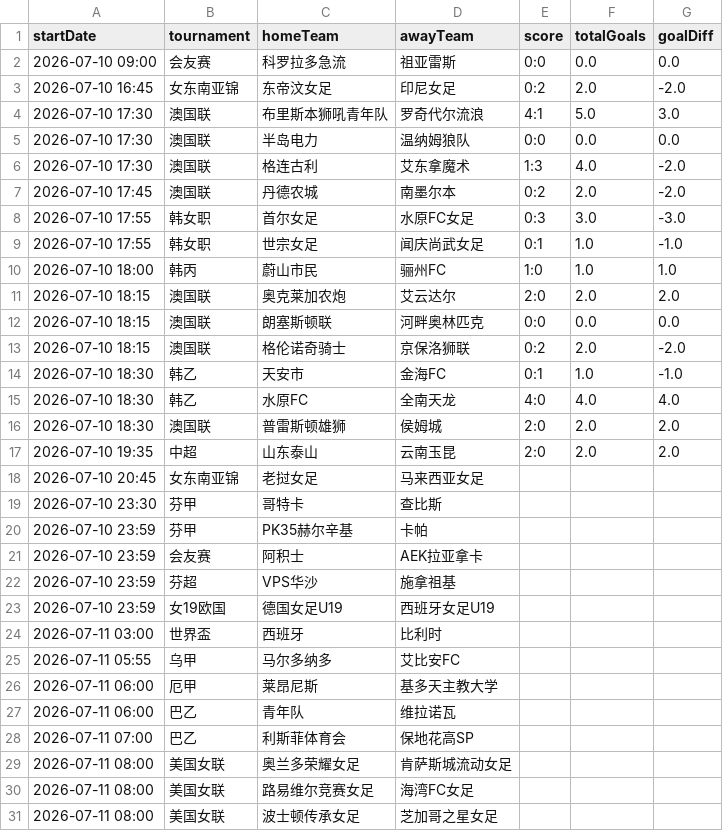
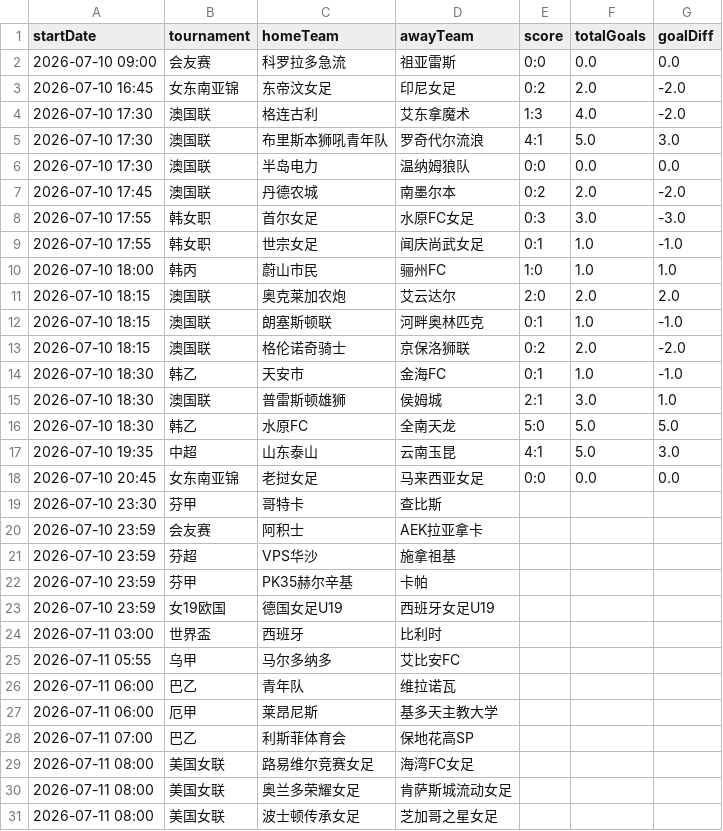
Before and after one commit to 52483588/goal_football_app, a CSV file: scores_now.csv, drawn as a sheet; only a part is shown; the diff covers the shown part only.

```diff
--- a/scores_now.csv
+++ b/scores_now.csv
@@ -3,5 +3,5 @@
 2026-07-10 16:45,女东南亚锦,东帝汶女足,印尼女足,0:2,2.0,-2.0
+2026-07-10 17:30,澳国联,格连古利,艾东拿魔术,1:3,4.0,-2.0
 2026-07-10 17:30,澳国联,布里斯本狮吼青年队,罗奇代尔流浪,4:1,5.0,3.0
 2026-07-10 17:30,澳国联,半岛电力,温纳姆狼队,0:0,0.0,0.0
-2026-07-10 17:30,澳国联,格连古利,艾东拿魔术,1:3,4.0,-2.0
 2026-07-10 17:45,澳国联,丹德农城,南墨尔本,0:2,2.0,-2.0
@@ -11,13 +11,13 @@
 2026-07-10 18:15,澳国联,奥克莱加农炮,艾云达尔,2:0,2.0,2.0
-2026-07-10 18:15,澳国联,朗塞斯顿联,河畔奥林匹克,0:0,0.0,0.0
+2026-07-10 18:15,澳国联,朗塞斯顿联,河畔奥林匹克,0:1,1.0,-1.0
 2026-07-10 18:15,澳国联,格伦诺奇骑士,京保洛狮联,0:2,2.0,-2.0
 2026-07-10 18:30,韩乙,天安市,金海FC,0:1,1.0,-1.0
-2026-07-10 18:30,韩乙,水原FC,全南天龙,4:0,4.0,4.0
-2026-07-10 18:30,澳国联,普雷斯顿雄狮,侯姆城,2:0,2.0,2.0
-2026-07-10 19:35,中超,山东泰山,云南玉昆,2:0,2.0,2.0
-2026-07-10 20:45,女东南亚锦,老挝女足,马来西亚女足,,,
+2026-07-10 18:30,澳国联,普雷斯顿雄狮,侯姆城,2:1,3.0,1.0
+2026-07-10 18:30,韩乙,水原FC,全南天龙,5:0,5.0,5.0
+2026-07-10 19:35,中超,山东泰山,云南玉昆,4:1,5.0,3.0
+2026-07-10 20:45,女东南亚锦,老挝女足,马来西亚女足,0:0,0.0,0.0
 2026-07-10 23:30,芬甲,哥特卡,查比斯,,,
-2026-07-10 23:59,芬甲,PK35赫尔辛基,卡帕,,,
 2026-07-10 23:59,会友赛,阿积士,AEK拉亚拿卡,,,
 2026-07-10 23:59,芬超,VPS华沙,施拿祖基,,,
+2026-07-10 23:59,芬甲,PK35赫尔辛基,卡帕,,,
 2026-07-10 23:59,女19欧国,德国女足U19,西班牙女足U19,,,
@@ -25,7 +25,7 @@
 2026-07-11 05:55,乌甲,马尔多纳多,艾比安FC,,,
+2026-07-11 06:00,巴乙,青年队,维拉诺瓦,,,
 2026-07-11 06:00,厄甲,莱昂尼斯,基多天主教大学,,,
-2026-07-11 06:00,巴乙,青年队,维拉诺瓦,,,
 2026-07-11 07:00,巴乙,利斯菲体育会,保地花高SP,,,
+2026-07-11 08:00,美国女联,路易维尔竞赛女足,海湾FC女足,,,
 2026-07-11 08:00,美国女联,奥兰多荣耀女足,肯萨斯城流动女足,,,
-2026-07-11 08:00,美国女联,路易维尔竞赛女足,海湾FC女足,,,
 2026-07-11 08:00,美国女联,波士顿传承女足,芝加哥之星女足,,,
```
Also changed, not shown: 5 added rows and 10 moved rows elsewhere in this file, 11 other files.
